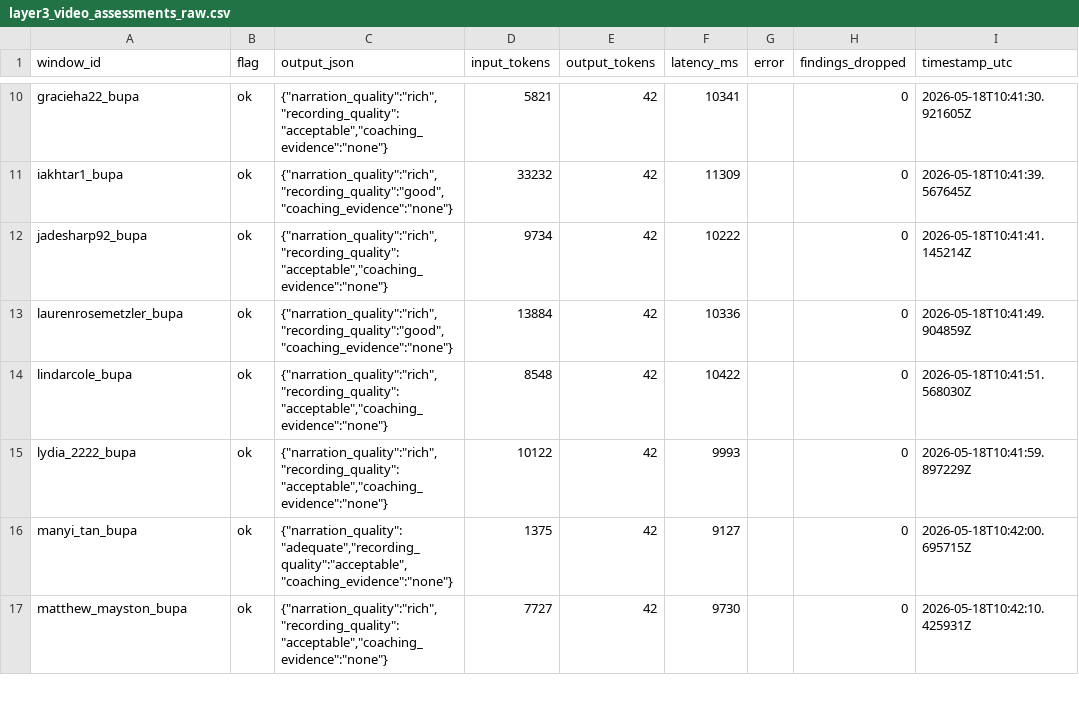
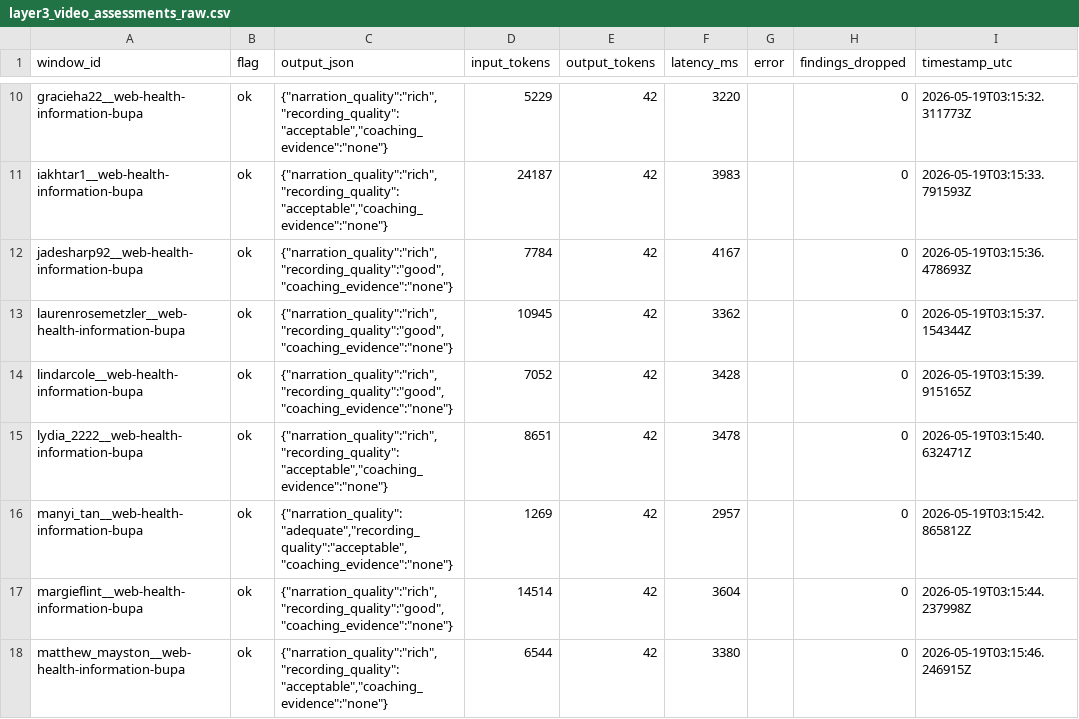
Before and after one commit to 666junyichen/accessibility-testing-qa-engine, a CSV file: data/heldout/bupa/processed/layer3_video_assessments_raw.csv, drawn as a sheet; only a part is shown, gaps mark what is left out; removed rows and columns are numbered as before the commit, all else as after; the diff covers the shown part only; the diff names each change by its address in the sheet, - before the commit and + after, or states it on an @@ line.

```diff
--- a/data/heldout/bupa/processed/layer3_video_assessments_raw.csv
+++ b/data/heldout/bupa/processed/layer3_video_assessments_raw.csv
-A10 (window_id): gracieha22_bupa
+A10 (window_id): gracieha22__web-health-information-bupa
-D10 (input_tokens): 5821
+D10 (input_tokens): 5229
-F10 (latency_ms): 10341
+F10 (latency_ms): 3220
-I10 (timestamp_utc): 2026-05-18T10:41:30.921605Z
+I10 (timestamp_utc): 2026-05-19T03:15:32.311773Z
+row 11: iakhtar1__web-health-information-bupa | ok | {"narration_quality":"rich","recording_quality":"acceptable","coaching_evidence":"none"} | 24187 | 42 | 3983 |  | 0 | 2026-05-19T03:15:33.791593Z
-A12 (window_id): iakhtar1_bupa
+A12 (window_id): jadesharp92__web-health-information-bupa
-D12 (input_tokens): 33232
+D12 (input_tokens): 7784
-F12 (latency_ms): 11309
+F12 (latency_ms): 4167
-I12 (timestamp_utc): 2026-05-18T10:41:39.567645Z
+I12 (timestamp_utc): 2026-05-19T03:15:36.478693Z
-row 12: jadesharp92_bupa | ok | {"narration_quality":"rich","recording_quality":"acceptable","coaching_evidence":"none"} | 9734 | 42 | 10222 |  | 0 | 2026-05-18T10:41:41.145214Z
-A13 (window_id): laurenrosemetzler_bupa
+A13 (window_id): laurenrosemetzler__web-health-information-bupa
-D13 (input_tokens): 13884
+D13 (input_tokens): 10945
-F13 (latency_ms): 10336
+F13 (latency_ms): 3362
-I13 (timestamp_utc): 2026-05-18T10:41:49.904859Z
+I13 (timestamp_utc): 2026-05-19T03:15:37.154344Z
-A14 (window_id): lindarcole_bupa
+A14 (window_id): lindarcole__web-health-information-bupa
-C14 (output_json): {"narration_quality":"rich","recording_quality":"acceptable","coaching_evidence":"none"}
+C14 (output_json): {"narration_quality":"rich","recording_quality":"good","coaching_evidence":"none"}
-D14 (input_tokens): 8548
+D14 (input_tokens): 7052
-F14 (latency_ms): 10422
+F14 (latency_ms): 3428
-I14 (timestamp_utc): 2026-05-18T10:41:51.568030Z
+I14 (timestamp_utc): 2026-05-19T03:15:39.915165Z
-A15 (window_id): lydia_2222_bupa
+A15 (window_id): lydia_2222__web-health-information-bupa
-D15 (input_tokens): 10122
+D15 (input_tokens): 8651
-F15 (latency_ms): 9993
+F15 (latency_ms): 3478
-I15 (timestamp_utc): 2026-05-18T10:41:59.897229Z
+I15 (timestamp_utc): 2026-05-19T03:15:40.632471Z
-A16 (window_id): manyi_tan_bupa
+A16 (window_id): manyi_tan__web-health-information-bupa
-D16 (input_tokens): 1375
+D16 (input_tokens): 1269
-F16 (latency_ms): 9127
+F16 (latency_ms): 2957
-I16 (timestamp_utc): 2026-05-18T10:42:00.695715Z
+I16 (timestamp_utc): 2026-05-19T03:15:42.865812Z
+row 17: margieflint__web-health-information-bupa | ok | {"narration_quality":"rich","recording_quality":"good","coaching_evidence":"none"} | 14514 | 42 | 3604 |  | 0 | 2026-05-19T03:15:44.237998Z
-A18 (window_id): matthew_mayston_bupa
+A18 (window_id): matthew_mayston__web-health-information-bupa
-D18 (input_tokens): 7727
+D18 (input_tokens): 6544
-F18 (latency_ms): 9730
+F18 (latency_ms): 3380
-I18 (timestamp_utc): 2026-05-18T10:42:10.425931Z
+I18 (timestamp_utc): 2026-05-19T03:15:46.246915Z
```
Also changed, not shown: 1 added row, 2 removed rows and 44 edited cells elsewhere in this file, data/heldout/bupa/processed/layer3_video_assessments.csv, data/heldout/bupa/processed/transcripts.csv, 49 other files.
